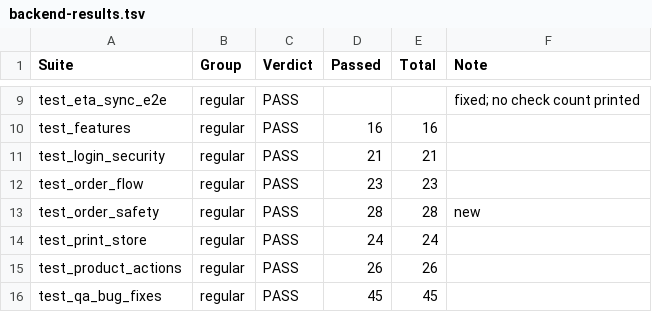
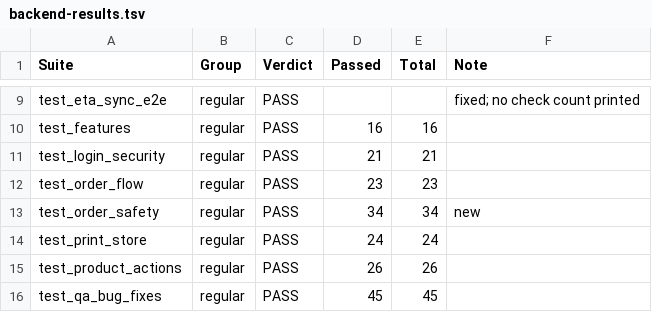
Before and after one commit to Sameerbasha20/clikgett, a TSV file: docs/testing/evidence/backend-results.tsv, drawn as a sheet; only a part is shown, gaps mark what is left out.

```diff
--- a/docs/testing/evidence/backend-results.tsv
+++ b/docs/testing/evidence/backend-results.tsv
@@ -12,3 +12,3 @@ test_login_security	regular	PASS	21	21
 test_order_flow	regular	PASS	23	23	
-test_order_safety	regular	PASS	28	28	new
+test_order_safety	regular	PASS	34	34	new
 test_print_store	regular	PASS	24	24	
```
Also changed, not shown: 4 other files.
